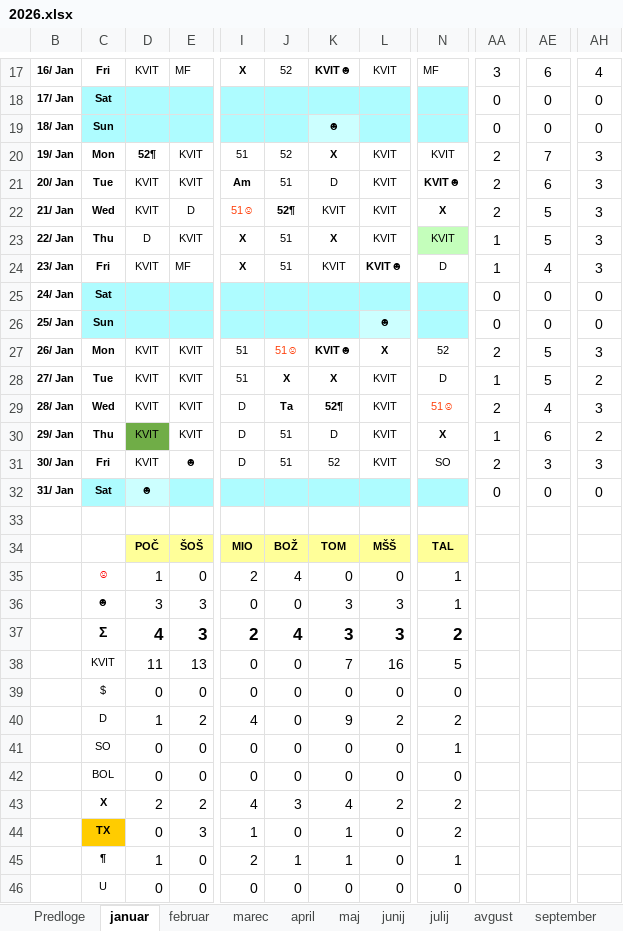
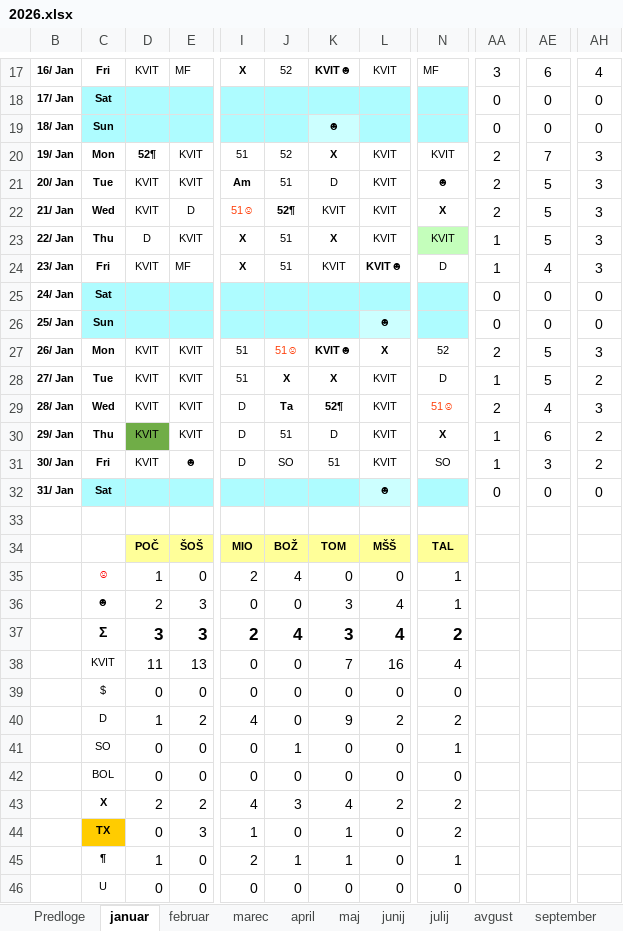
Before and after one commit to jiri-hollan/kardiosi, an Excel workbook: kardio/razpis/msBackup/2026.xlsx, sheet januar, drawn as a sheet; only a part is shown, gaps mark what is left out; values as stored, in another font and other column widths than the file's, no borders; conditional formats not drawn; the diff names each change by its address in the sheet, - before the commit and + after, or states it on an @@ line.

```diff
--- a/kardio/razpis/msBackup/2026.xlsx (sheet januar)
+++ b/kardio/razpis/msBackup/2026.xlsx (sheet januar)
-N21: KVIT☻
+N21: ☻
-AE21: 6
+AE21: 5
-J31: 51
+J31: SO
-K31: 52
+K31: 51
-AA31: 2
+AA31: 1
-AH31: 3
+AH31: 2
-D32: ☻
+D32: (empty)
-D32 fill: #CCFFFF
+D32 fill: #AEFCFF
-L32: (empty)
+L32: ☻
-L32 fill: #AEFCFF
+L32 fill: #CCFFFF
-D36: 3
+D36: 2
-L36:L37: 3
+L36:L37: 4
-D37: 4
+D37: 3
-N38: 5
+N38: 4
-J41: 0
+J41: 1
```
Also changed, not shown: sheet februar, sheet statistika, sheet marec, sheet april, hidden cells, kardio/razpis/msofice/2026.xlsx, 3 other files.
